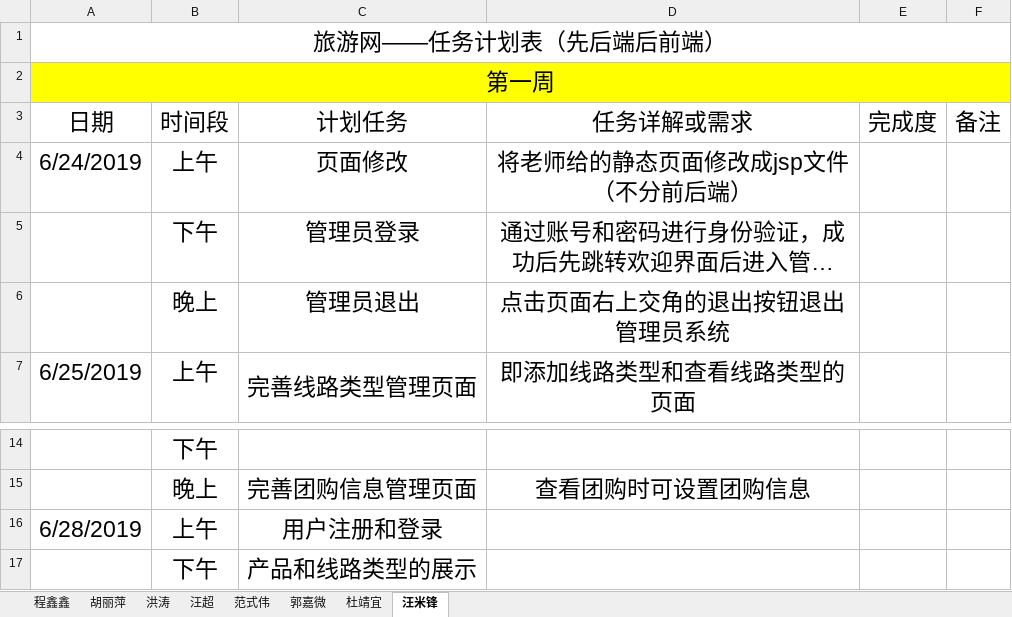
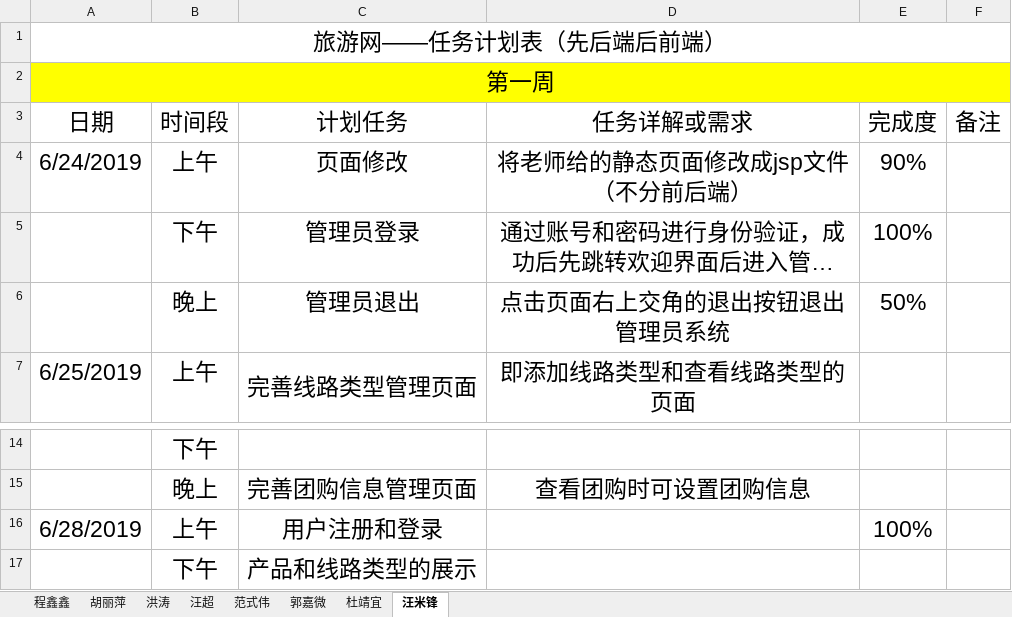
Before and after one commit to hgkj-rj-02/hgkj_02, an Excel workbook: 程鑫鑫.xlsx, sheet 汪米锋, drawn as a sheet; only a part is shown, gaps mark what is left out; long unchanged cells end in …; values as stored, in another font and other column widths than the file's, no borders; the diff names each change by its address in the sheet, - before the commit and + after, or states it on an @@ line.

```diff
--- a/程鑫鑫.xlsx (sheet 汪米锋)
+++ b/程鑫鑫.xlsx (sheet 汪米锋)
-E4: (empty)
+E4: 90%
-E5: (empty)
+E5: 100%
-E6: (empty)
+E6: 50%
-E16: (empty)
+E16: 100%
```
Also changed, not shown: sheet 范式伟, sheet 洪涛, sheet 杜靖宜, sheet 胡丽萍, sheet 郭嘉微, sheet 汪超.
